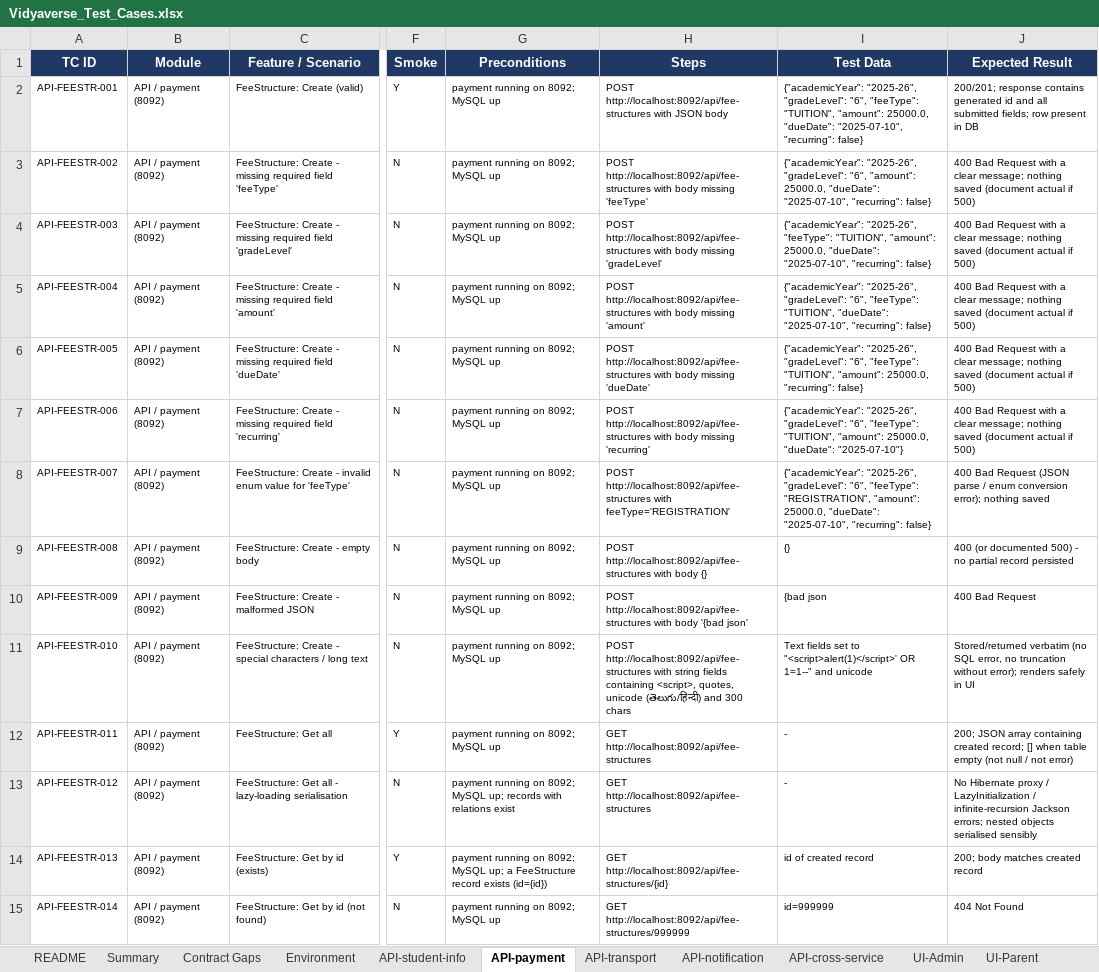
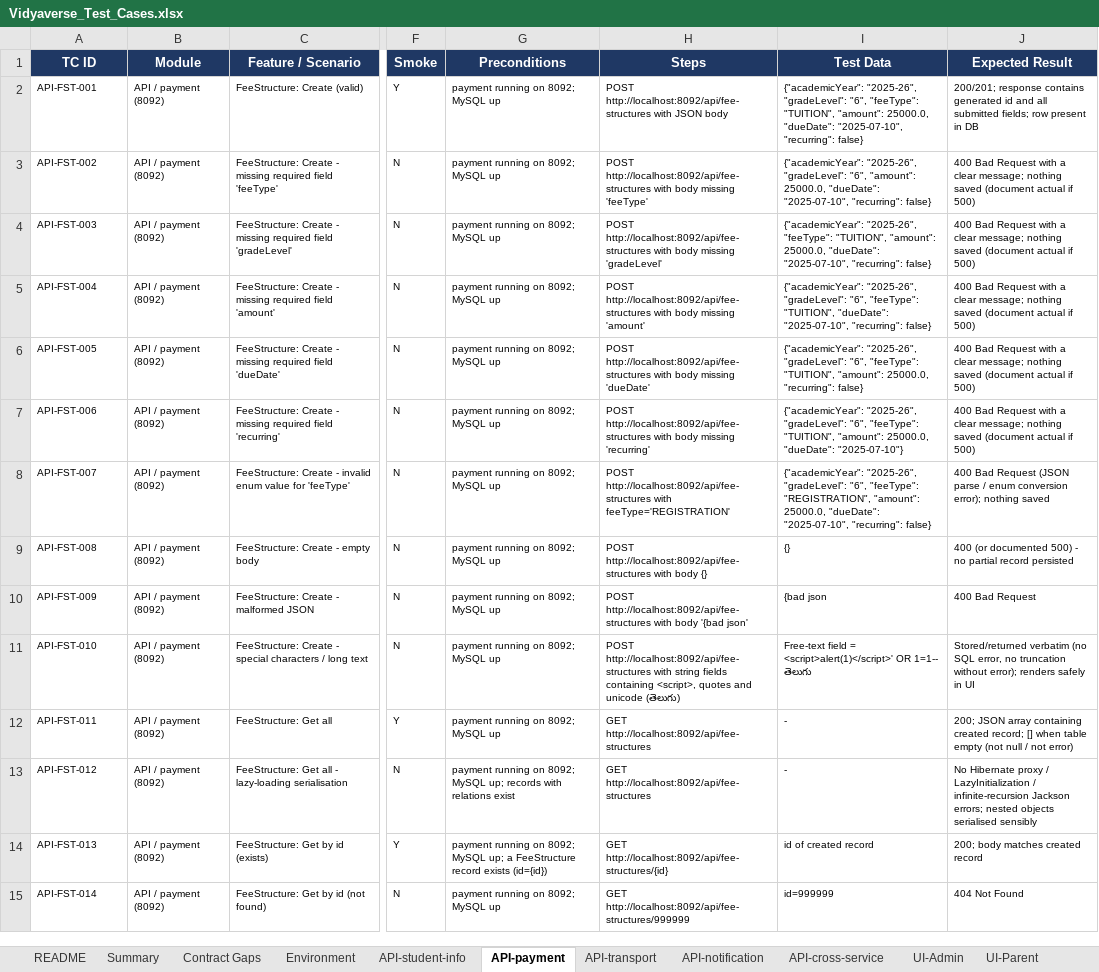
Before and after one commit to pallasuhaas/ERP_suhaas, an Excel workbook: Vidyaverse_Test_Cases.xlsx, sheet API-payment, drawn as a sheet; only a part is shown, gaps mark what is left out; values as stored, in another font and other column widths than the file's, no borders; conditional formats not drawn; the diff covers the shown part only; the diff names each change by its address in the sheet, - before the commit and + after, or states it on an @@ line.

```diff
--- a/Vidyaverse_Test_Cases.xlsx (sheet API-payment)
+++ b/Vidyaverse_Test_Cases.xlsx (sheet API-payment)
-A2 (TC ID): API-FEESTR-001
+A2 (TC ID): API-FST-001
-A3 (TC ID): API-FEESTR-002
+A3 (TC ID): API-FST-002
-A4 (TC ID): API-FEESTR-003
+A4 (TC ID): API-FST-003
-A5 (TC ID): API-FEESTR-004
+A5 (TC ID): API-FST-004
-A6 (TC ID): API-FEESTR-005
+A6 (TC ID): API-FST-005
-A7 (TC ID): API-FEESTR-006
+A7 (TC ID): API-FST-006
-A8 (TC ID): API-FEESTR-007
+A8 (TC ID): API-FST-007
-A9 (TC ID): API-FEESTR-008
+A9 (TC ID): API-FST-008
-A10 (TC ID): API-FEESTR-009
+A10 (TC ID): API-FST-009
-A11 (TC ID): API-FEESTR-010
+A11 (TC ID): API-FST-010
-H11 (Steps): …containing <script>, quotes, unicode (తెలుగు/हिन्दी) and 300 chars
+H11 (Steps): …containing <script>, quotes and unicode (తెలుగు)
-I11 (Test Data): Text fields set to "<script>alert(1)</script>' OR 1=1--" and unicode
+I11 (Test Data): Free-text field = <script>alert(1)</script>' OR 1=1-- తెలుగు
-A12 (TC ID): API-FEESTR-011
+A12 (TC ID): API-FST-011
-A13 (TC ID): API-FEESTR-012
+A13 (TC ID): API-FST-012
-A14 (TC ID): API-FEESTR-013
+A14 (TC ID): API-FST-013
-A15 (TC ID): API-FEESTR-014
+A15 (TC ID): API-FST-014
```
Also changed, not shown: 91 edited cells elsewhere in this sheet, sheet API-transport, sheet API-student-info, sheet API-notification, sheet Bug Log, 22 other files.
